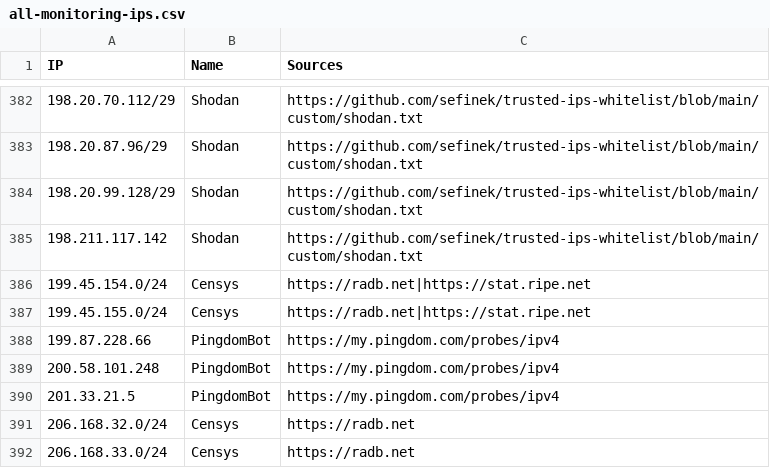
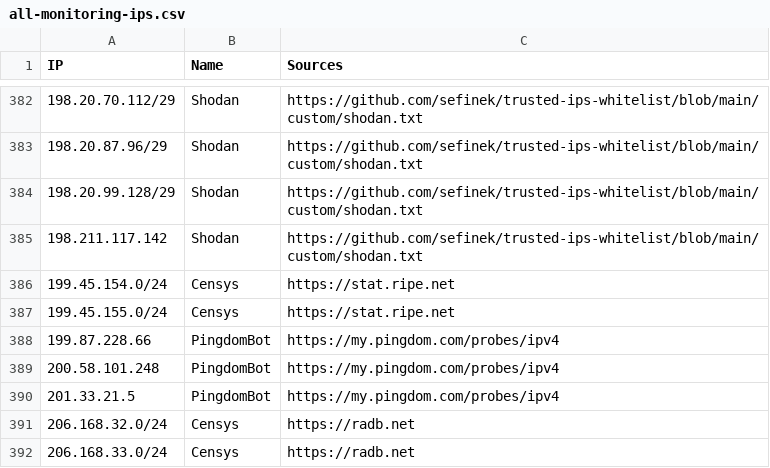
Before and after one commit to sefinek/trusted-ips-whitelist, a CSV file: lists/all-monitoring-ips.csv, drawn as a sheet; only a part is shown, gaps mark what is left out.

```diff
--- a/lists/all-monitoring-ips.csv
+++ b/lists/all-monitoring-ips.csv
@@ -385,4 +385,4 @@ IP,Name,Sources
 198.211.117.142,Shodan,https://github.com/sefinek/trusted-ips-whitelist/blob/main/custom/shodan.txt
-199.45.154.0/24,Censys,https://radb.net|https://stat.ripe.net
-199.45.155.0/24,Censys,https://radb.net|https://stat.ripe.net
+199.45.154.0/24,Censys,https://stat.ripe.net
+199.45.155.0/24,Censys,https://stat.ripe.net
 199.87.228.66,PingdomBot,https://my.pingdom.com/probes/ipv4
```
Also changed, not shown: lists/all-crawlers-ips.csv, 12 other files.
